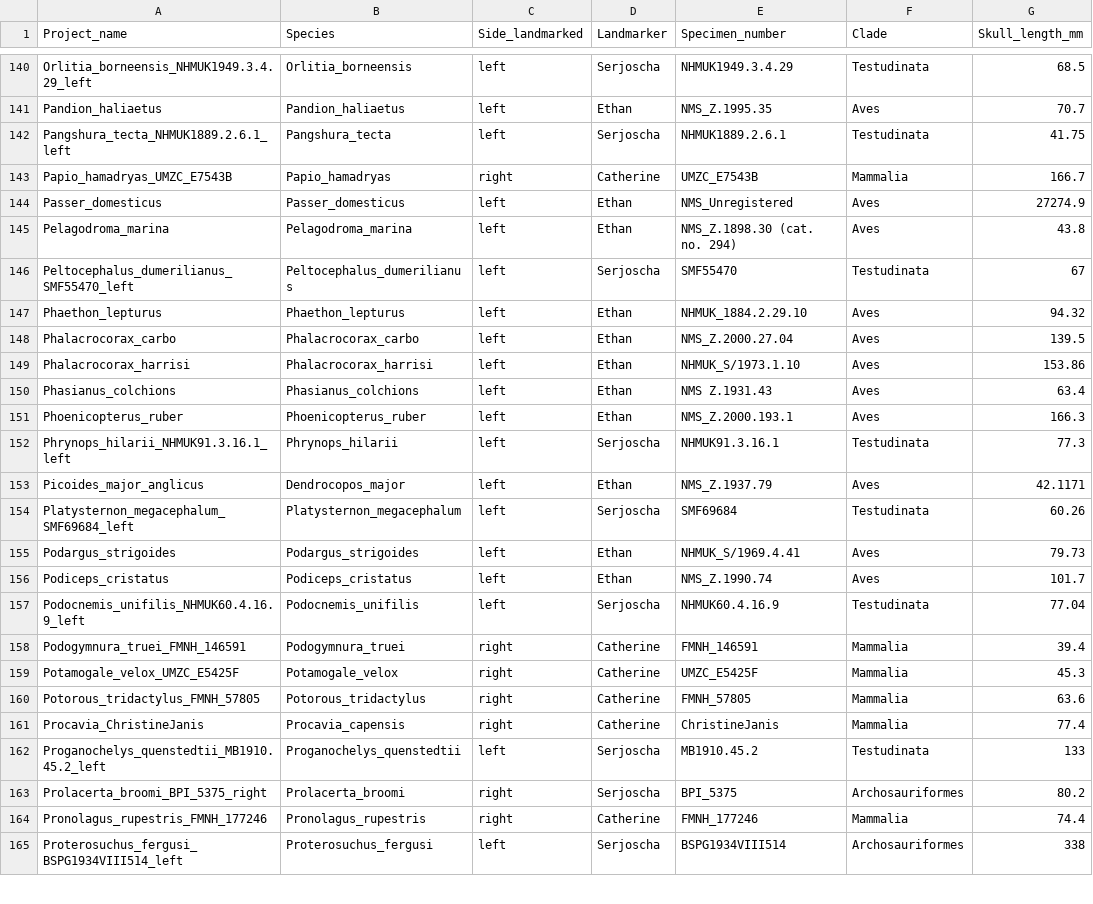
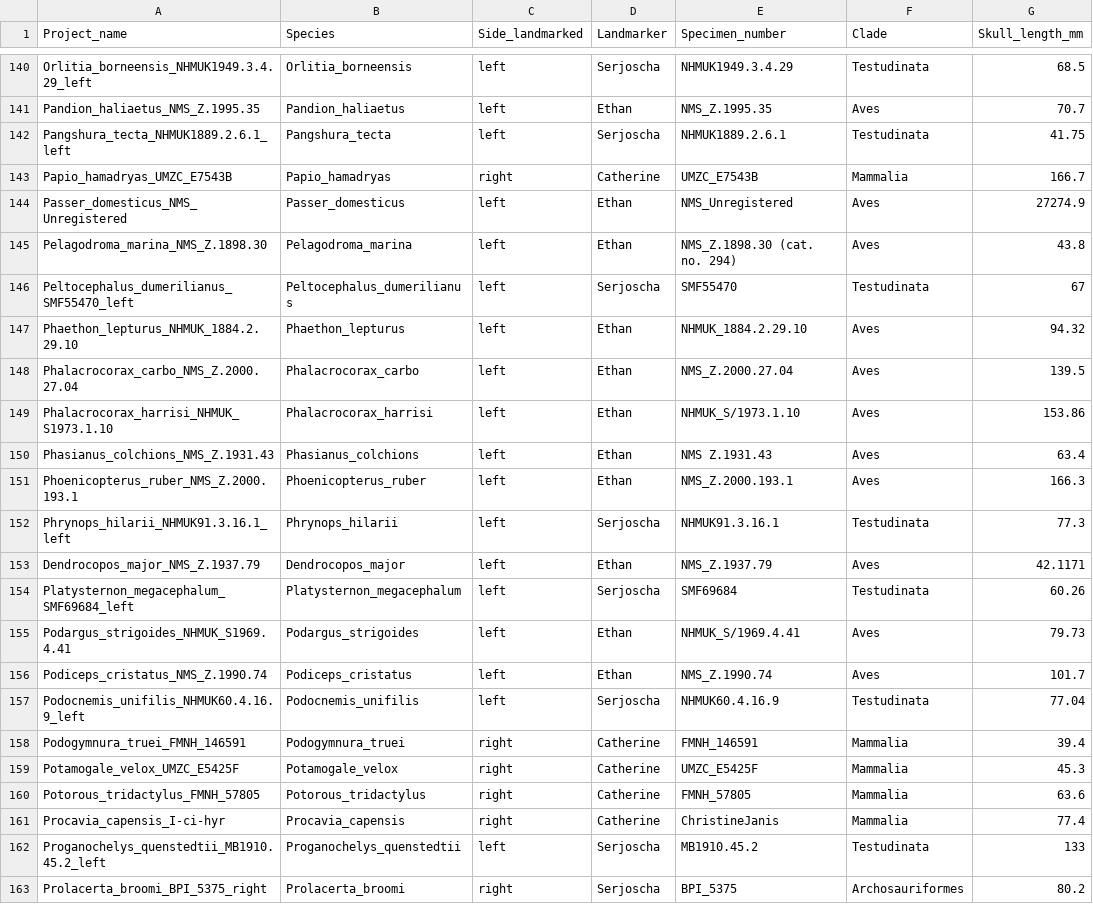
Before and after one commit to SerjoschaEvers/Turtle-Labyrinth-Ecomorphology-and-Evolution-Data, a CSV file: Dataset 13. specimen.info.amniotes.csv, drawn as a sheet; only a part is shown, gaps mark what is left out; the shorter side is filled out with more unchanged rows; the diff covers the shown part only; the diff names each change by its address in the sheet, - before the commit and + after, or states it on an @@ line.

```diff
--- a/Dataset 13. specimen.info.amniotes.csv
+++ b/Dataset 13. specimen.info.amniotes.csv
-A141 (Project_name): Pandion_haliaetus
+A141 (Project_name): Pandion_haliaetus_NMS_Z.1995.35
-A144 (Project_name): Passer_domesticus
+A144 (Project_name): Passer_domesticus_NMS_Unregistered
-A145 (Project_name): Pelagodroma_marina
+A145 (Project_name): Pelagodroma_marina_NMS_Z.1898.30
-A147 (Project_name): Phaethon_lepturus
+A147 (Project_name): Phaethon_lepturus_NHMUK_1884.2.29.10
-A148 (Project_name): Phalacrocorax_carbo
+A148 (Project_name): Phalacrocorax_carbo_NMS_Z.2000.27.04
-A149 (Project_name): Phalacrocorax_harrisi
+A149 (Project_name): Phalacrocorax_harrisi_NHMUK_S1973.1.10
-A150 (Project_name): Phasianus_colchions
+A150 (Project_name): Phasianus_colchions_NMS_Z.1931.43
-A151 (Project_name): Phoenicopterus_ruber
+A151 (Project_name): Phoenicopterus_ruber_NMS_Z.2000.193.1
-A153 (Project_name): Picoides_major_anglicus
+A153 (Project_name): Dendrocopos_major_NMS_Z.1937.79
-A155 (Project_name): Podargus_strigoides
+A155 (Project_name): Podargus_strigoides_NHMUK_S1969.4.41
-A156 (Project_name): Podiceps_cristatus
+A156 (Project_name): Podiceps_cristatus_NMS_Z.1990.74
-A161 (Project_name): Procavia_ChristineJanis
+A161 (Project_name): Procavia_capensis_I-ci-hyr
```
Also changed, not shown: 95 edited cells elsewhere in this file, 10 other files.
